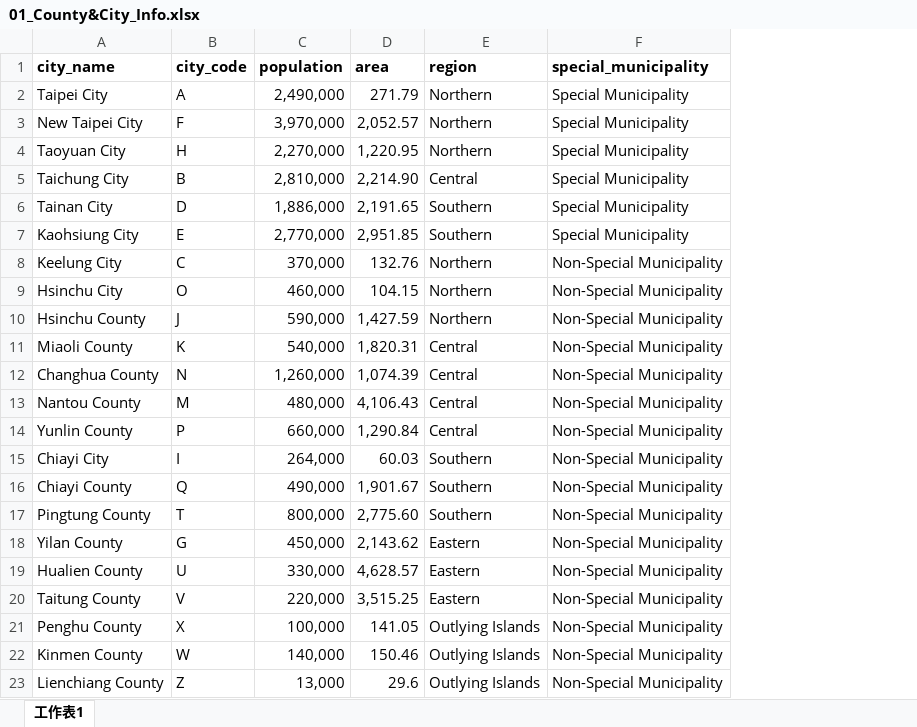
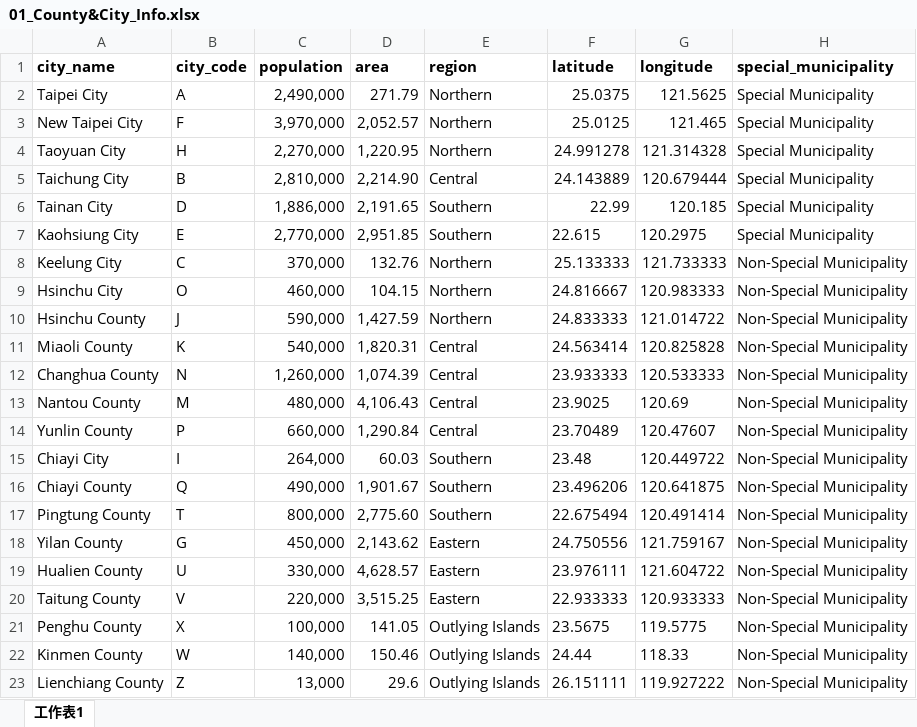
Before and after one commit to Kyou140/PDDS_Final_Project, an Excel workbook: database/data_raw/01_County&City_Info.xlsx, sheet 工作表1, drawn as a sheet; values as stored, in another font and other column widths than the file's, no borders; charts and pictures not drawn; the diff names each change by its address in the sheet, - before the commit and + after, or states it on an @@ line.

Commit message:
Add latitude and longitude to city data and update map rendering
Added latitude and longitude columns to city CSV, database schema, and data loading logic. Updated SQL query and frontend map rendering to use geographic coordinates and improved density calculations. The accessibility map now highlights the selected city with a star and uses fixed-size markers based on facility density per 100,000 population.

```diff
--- a/database/data_raw/01_County&City_Info.xlsx (sheet 工作表1)
+++ b/database/data_raw/01_County&City_Info.xlsx (sheet 工作表1)
+column F (latitude), rows 2-23: 25.0375 | 25.0125 | 24.991278 | 24.143889 | 22.99 | 22.615 | 25.133333 | 24.816667 | 24.833333 | 24.563414 | 23.933333 | 23.9025 | 23.70489 | 23.48 | 23.496206 | 22.675494 | 24.750556 | 23.976111 | 22.933333 | 23.5675 | 24.44 | 26.151111
+column G (longitude), rows 2-23: 121.5625 | 121.465 | 121.314328 | 120.679444 | 120.185 | 120.2975 | 121.733333 | 120.983333 | 121.014722 | 120.825828 | 120.533333 | 120.69 | 120.47607 | 120.449722 | 120.641875 | 120.491414 | 121.759167 | 121.604722 | 120.933333 | 119.5775 | 118.33 | 119.927222
```
Also changed, not shown: 6 other files.
